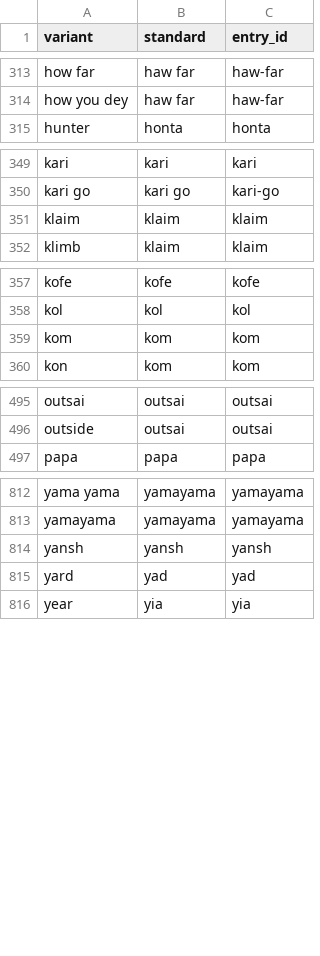
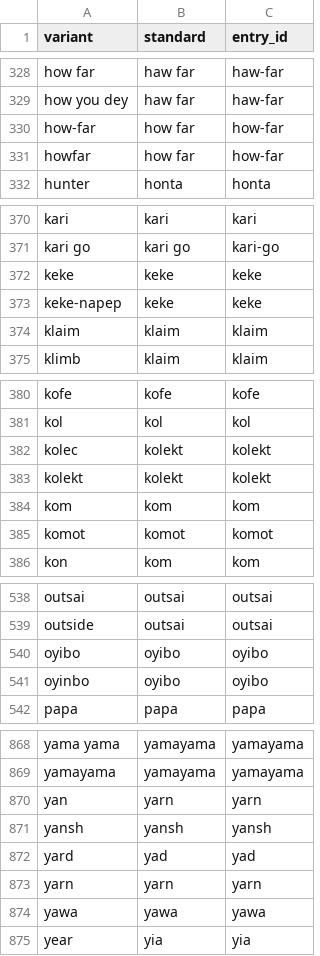
Before and after one commit to jay7ven-dev/naija-live-dictionary, a TSV file: data/ime/naija-ime-lexicon.tsv, drawn as a sheet; only a part is shown, gaps mark what is left out; the diff covers the shown part only; the diff names each change by its address in the sheet, - before the commit and + after, or states it on an @@ line.

```diff
--- a/data/ime/naija-ime-lexicon.tsv
+++ b/data/ime/naija-ime-lexicon.tsv
+row 330: how-far | how far | how-far
+row 331: howfar | how far | how-far
+row 372: keke | keke | keke
+row 373: keke-napep | keke | keke
+row 382: kolec | kolekt | kolekt
+row 383: kolekt | kolekt | kolekt
+row 385: komot | komot | komot
+row 540: oyibo | oyibo | oyibo
+row 541: oyinbo | oyibo | oyibo
+row 870: yan | yarn | yarn
+row 873: yarn | yarn | yarn
+row 874: yawa | yawa | yawa
```
Also changed, not shown: 47 added rows elsewhere in this file, ime/keyman/naija_sno/naija_sno.wordlist.tsv, 7 other files.
